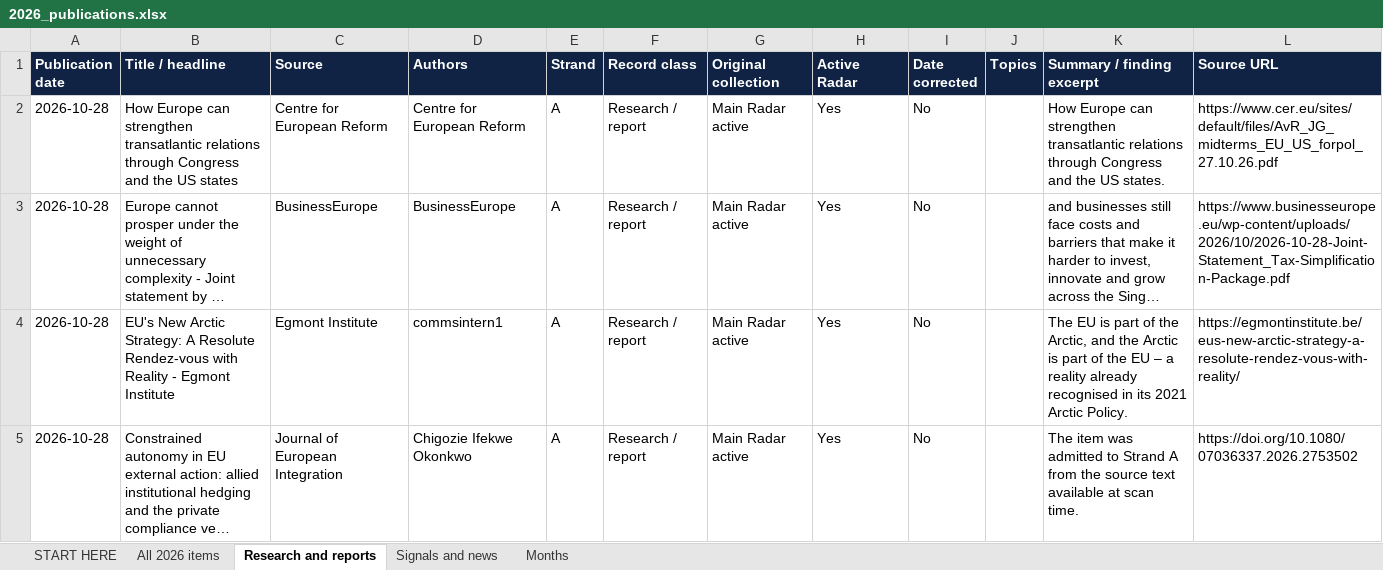
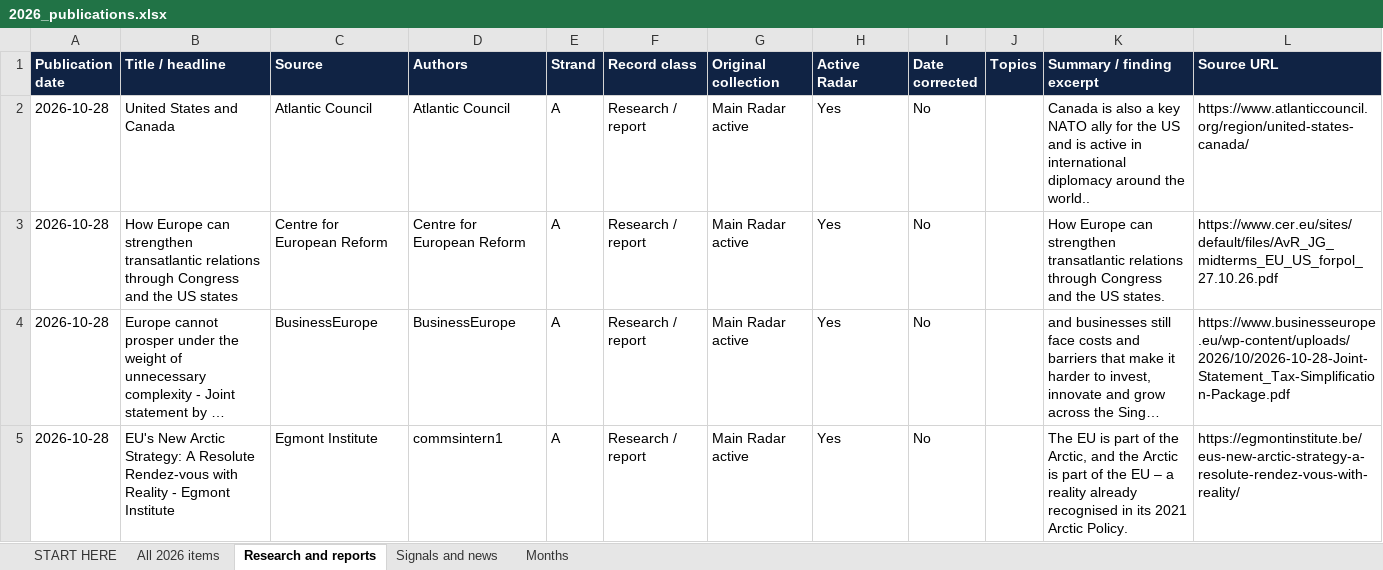
Before and after one commit to vevirm/Europe, an Excel workbook: 2026-stuff/2026_publications.xlsx, sheet Research and reports, drawn as a sheet; only a part is shown; the shorter side is filled out with more unchanged rows; long unchanged cells end in …; values as stored, in another font and other column widths than the file's, no borders; the diff covers the shown part only; the diff names each change by its address in the sheet, - before the commit and + after, or states it on an @@ line.

```diff
--- a/2026-stuff/2026_publications.xlsx (sheet Research and reports)
+++ b/2026-stuff/2026_publications.xlsx (sheet Research and reports)
+row 2: 2026-10-28 | United States and Canada | Atlantic Council | Atlantic Council | A | Research / report | Main Radar active | Yes | No |  | Canada is also a key NATO ally for the US and is active in international diplomacy around the world.. | https://www.atlanticcouncil.org/region/united-states-canada/
```
Also changed, not shown: 4 added rows elsewhere in this sheet, sheet All 2026 items, sheet Months, sheet START HERE, 1 other file.
